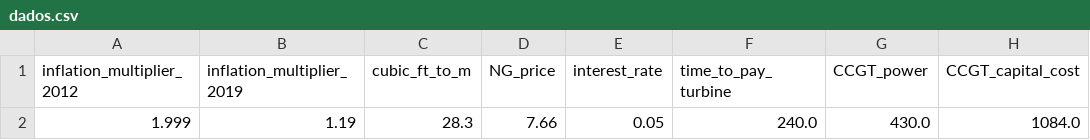
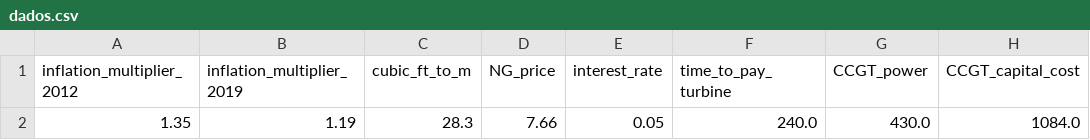
Before and after one commit to yantavares/projeto-furnas, a CSV file: src/content/dados.csv, drawn as a sheet; only a part is shown; the diff names each change by its address in the sheet, - before the commit and + after, or states it on an @@ line.

Commit message:
Update inflation multiplier for 2012

```diff
--- a/src/content/dados.csv
+++ b/src/content/dados.csv
-A2 (inflation_multiplier_2012): 1.999
+A2 (inflation_multiplier_2012): 1.35
```
